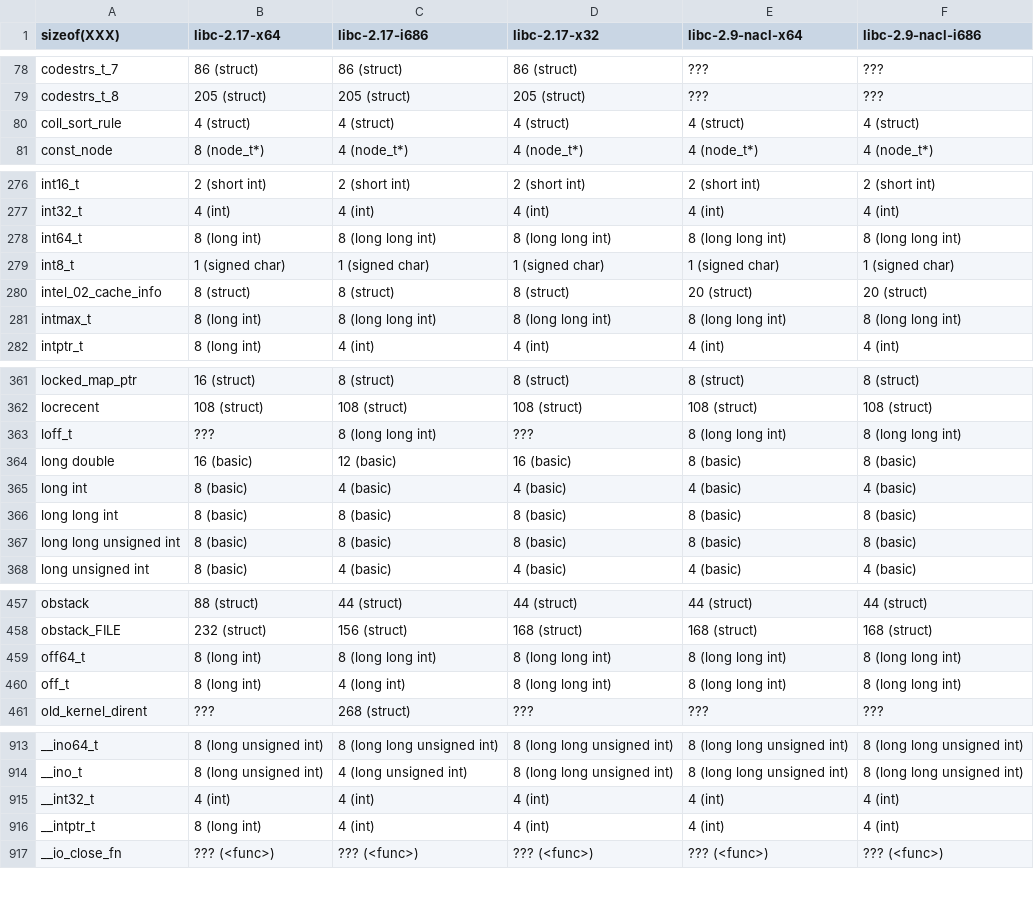
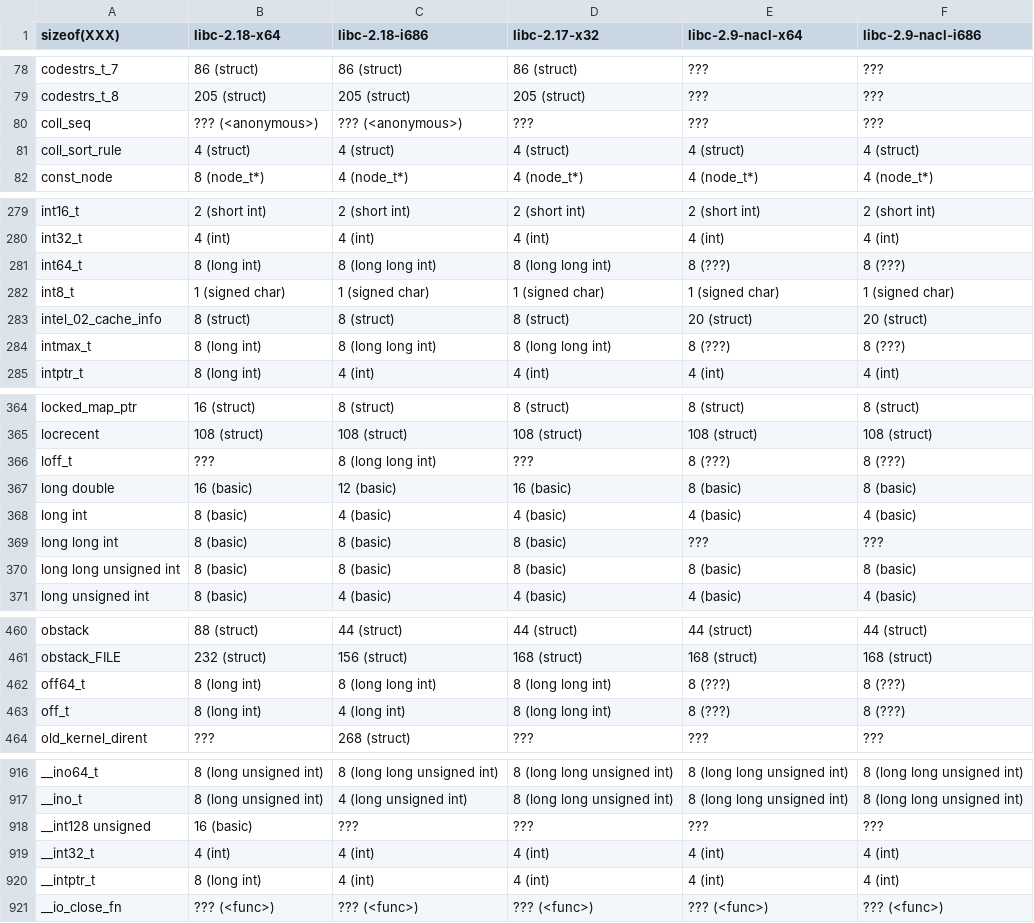
Before and after one commit to shinh/cref, a TSV file: sizeof.tsv, drawn as a sheet; only a part is shown, gaps mark what is left out; the diff covers the shown part only.

```diff
--- a/sizeof.tsv
+++ b/sizeof.tsv
@@ -1 +1 @@
-sizeof(XXX)	libc-2.17-x64	libc-2.17-i686	libc-2.17-x32	libc-2.9-nacl-x64	libc-2.9-nacl-i686
+sizeof(XXX)	libc-2.18-x64	libc-2.18-i686	libc-2.17-x32	libc-2.9-nacl-x64	libc-2.9-nacl-i686
@@ -79,2 +79,3 @@ codestrs_t_7	86 (struct)	86 (struct)	86 (struct)	???	???
 codestrs_t_8	205 (struct)	205 (struct)	205 (struct)	???	???
+coll_seq	??? (<anonymous>)	??? (<anonymous>)	???	???	???
 coll_sort_rule	4 (struct)	4 (struct)	4 (struct)	4 (struct)	4 (struct)
@@ -277,6 +280,6 @@ int16_t	2 (short int)	2 (short int)	2 (short int)	2 (short int)	2 (short int)
 int32_t	4 (int)	4 (int)	4 (int)	4 (int)	4 (int)
-int64_t	8 (long int)	8 (long long int)	8 (long long int)	8 (long long int)	8 (long long int)
+int64_t	8 (long int)	8 (long long int)	8 (long long int)	8 (???)	8 (???)
 int8_t	1 (signed char)	1 (signed char)	1 (signed char)	1 (signed char)	1 (signed char)
 intel_02_cache_info	8 (struct)	8 (struct)	8 (struct)	20 (struct)	20 (struct)
-intmax_t	8 (long int)	8 (long long int)	8 (long long int)	8 (long long int)	8 (long long int)
+intmax_t	8 (long int)	8 (long long int)	8 (long long int)	8 (???)	8 (???)
 intptr_t	8 (long int)	4 (int)	4 (int)	4 (int)	4 (int)
@@ -362,6 +365,6 @@ locked_map_ptr	16 (struct)	8 (struct)	8 (struct)	8 (struct)	8 (struct)
 locrecent	108 (struct)	108 (struct)	108 (struct)	108 (struct)	108 (struct)
-loff_t	???	8 (long long int)	???	8 (long long int)	8 (long long int)
+loff_t	???	8 (long long int)	???	8 (???)	8 (???)
 long double	16 (basic)	12 (basic)	16 (basic)	8 (basic)	8 (basic)
 long int	8 (basic)	4 (basic)	4 (basic)	4 (basic)	4 (basic)
-long long int	8 (basic)	8 (basic)	8 (basic)	8 (basic)	8 (basic)
+long long int	8 (basic)	8 (basic)	8 (basic)	???	???
 long long unsigned int	8 (basic)	8 (basic)	8 (basic)	8 (basic)	8 (basic)
@@ -458,4 +461,4 @@ obstack	88 (struct)	44 (struct)	44 (struct)	44 (struct)	44 (struct)
 obstack_FILE	232 (struct)	156 (struct)	168 (struct)	168 (struct)	168 (struct)
-off64_t	8 (long int)	8 (long long int)	8 (long long int)	8 (long long int)	8 (long long int)
-off_t	8 (long int)	4 (long int)	8 (long long int)	8 (long long int)	8 (long long int)
+off64_t	8 (long int)	8 (long long int)	8 (long long int)	8 (???)	8 (???)
+off_t	8 (long int)	4 (long int)	8 (long long int)	8 (???)	8 (???)
 old_kernel_dirent	???	268 (struct)	???	???	???
@@ -914,2 +917,3 @@ __ino64_t	8 (long unsigned int)	8 (long long unsigned int)	8 (long long unsigned
 __ino_t	8 (long unsigned int)	4 (long unsigned int)	8 (long long unsigned int)	8 (long long unsigned int)	8 (long long unsigned int)
+__int128 unsigned	16 (basic)	???	???	???	???
 __int32_t	4 (int)	4 (int)	4 (int)	4 (int)	4 (int)
```
Also changed, not shown: 2 added rows, 3 moved rows and 53 edited cells elsewhere in this file, 5 other files.
